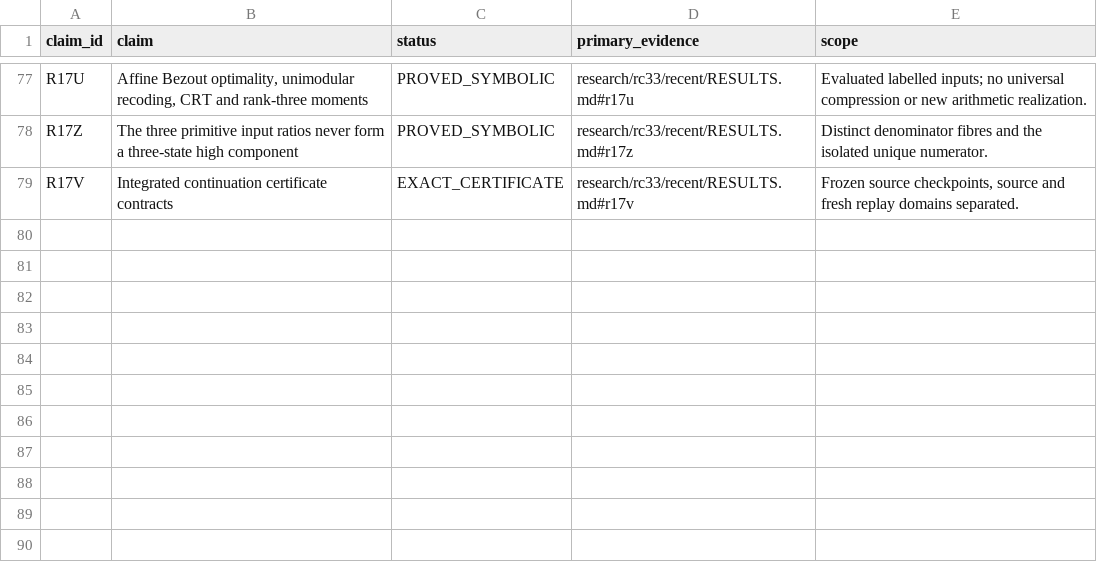
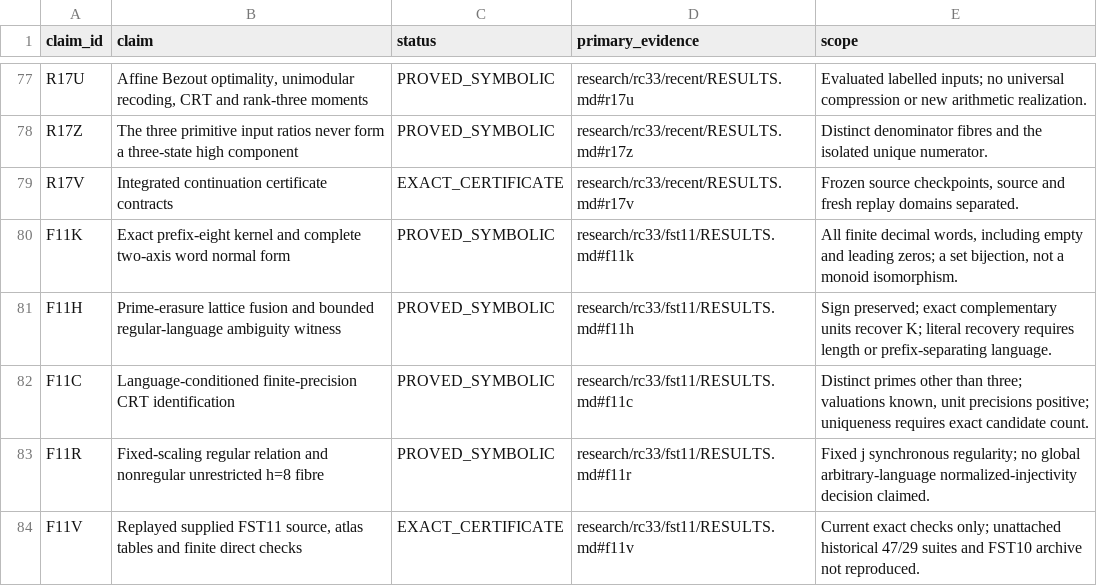
Before and after one commit to FacundoFirmenich/primitive-radix-dynmics, a CSV file: data/claims.csv, drawn as a sheet; only a part is shown, gaps mark what is left out.

Commit message:
Integrate FST11 word-observation contracts and exact replay

```diff
--- a/data/claims.csv
+++ b/data/claims.csv
@@ -79 +79,6 @@ R17Z,The three primitive input ratios never form a three-state high component,PR
 R17V,Integrated continuation certificate contracts,EXACT_CERTIFICATE,research/rc33/recent/RESULTS.md#r17v,"Frozen source checkpoints, source and fresh replay domains separated."
+F11K,Exact prefix-eight kernel and complete two-axis word normal form,PROVED_SYMBOLIC,research/rc33/fst11/RESULTS.md#f11k,"All finite decimal words, including empty and leading zeros; a set bijection, not a monoid isomorphism."
+F11H,Prime-erasure lattice fusion and bounded regular-language ambiguity witness,PROVED_SYMBOLIC,research/rc33/fst11/RESULTS.md#f11h,Sign preserved; exact complementary units recover K; literal recovery requires length or prefix-separating language.
+F11C,Language-conditioned finite-precision CRT identification,PROVED_SYMBOLIC,research/rc33/fst11/RESULTS.md#f11c,"Distinct primes other than three; valuations known, unit precisions positive; uniqueness requires exact candidate count."
+F11R,Fixed-scaling regular relation and nonregular unrestricted h=8 fibre,PROVED_SYMBOLIC,research/rc33/fst11/RESULTS.md#f11r,Fixed j synchronous regularity; no global arbitrary-language normalized-injectivity decision claimed.
+F11V,"Replayed supplied FST11 source, atlas tables and finite direct checks",EXACT_CERTIFICATE,research/rc33/fst11/RESULTS.md#f11v,Current exact checks only; unattached historical 47/29 suites and FST10 archive not reproduced.
```
Also changed, not shown: data/artifacts.csv, data/dependencies.csv, 54 other files.
